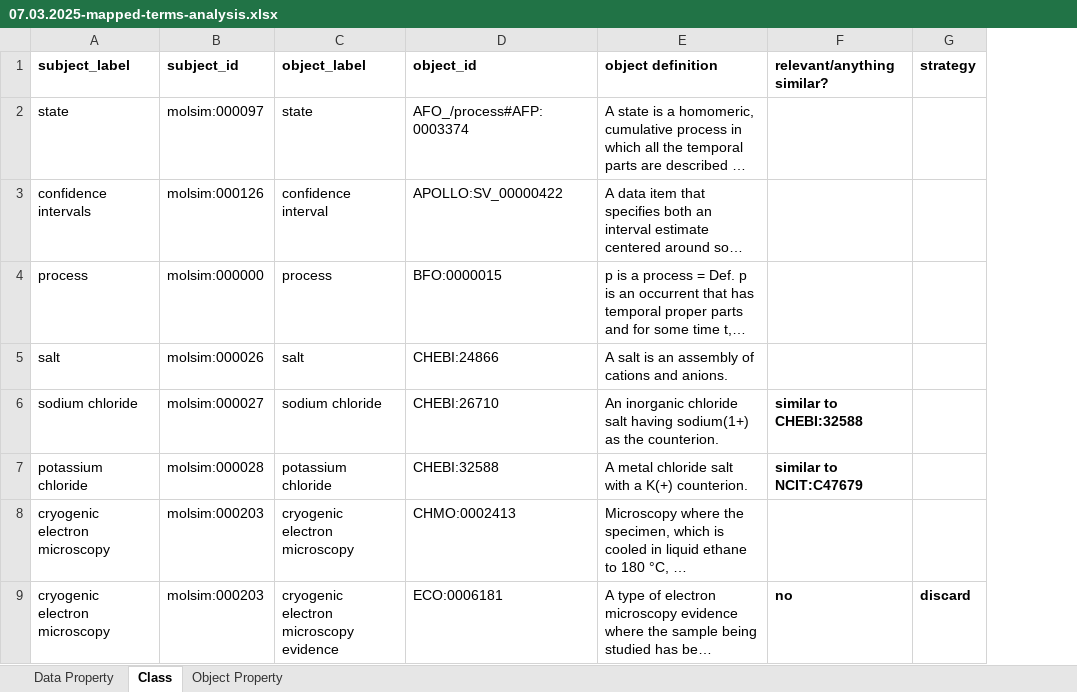
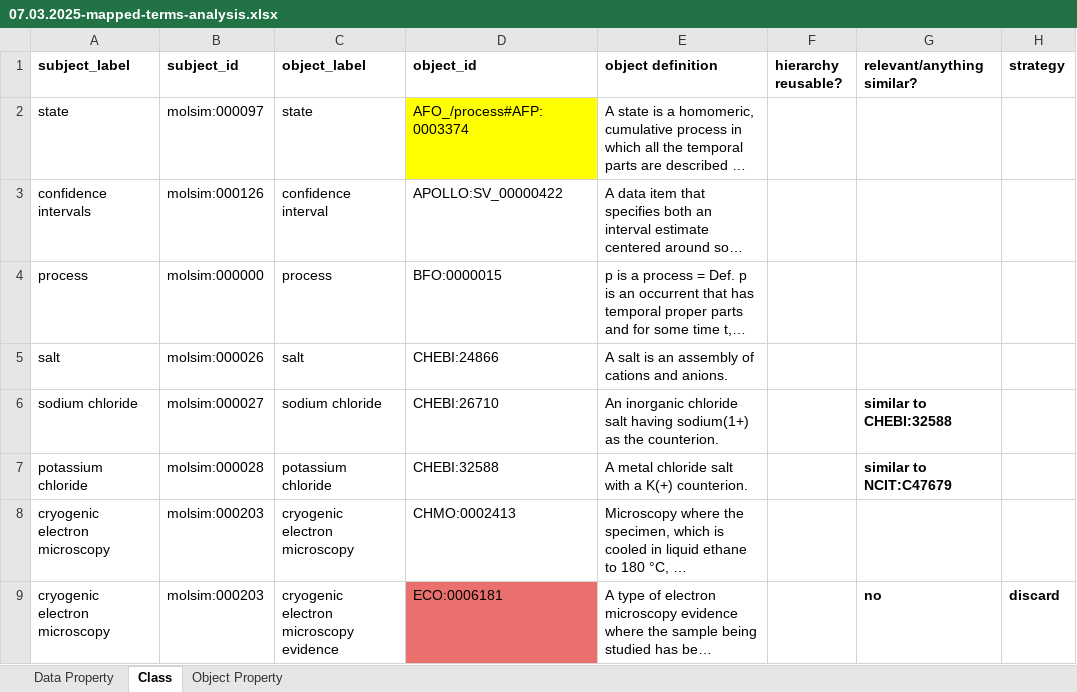
Before and after one commit to CPCLab/molsim-ontology, an Excel workbook: src/ontology/mappings/OBO-space/07.03.2025-mapped-terms-analysis.xlsx, sheet Class, drawn as a sheet; only a part is shown; long unchanged cells end in …; values as stored, in another font and other column widths than the file's, no borders; the diff covers the shown part only; the diff names each change by its address in the sheet, - before the commit and + after, or states it on an @@ line.

Commit message:
Update 07.03.2025-mapped-terms-analysis.xlsx

```diff
--- a/src/ontology/mappings/OBO-space/07.03.2025-mapped-terms-analysis.xlsx (sheet Class)
+++ b/src/ontology/mappings/OBO-space/07.03.2025-mapped-terms-analysis.xlsx (sheet Class)
+column F (hierarchy reusable?), empty
-D2 fill: none
+D2 fill: #FFFF00
-D9 fill: none
+D9 fill: #E9706D
```
Also changed, not shown: cell formats elsewhere in this sheet, sheet Data Property.
